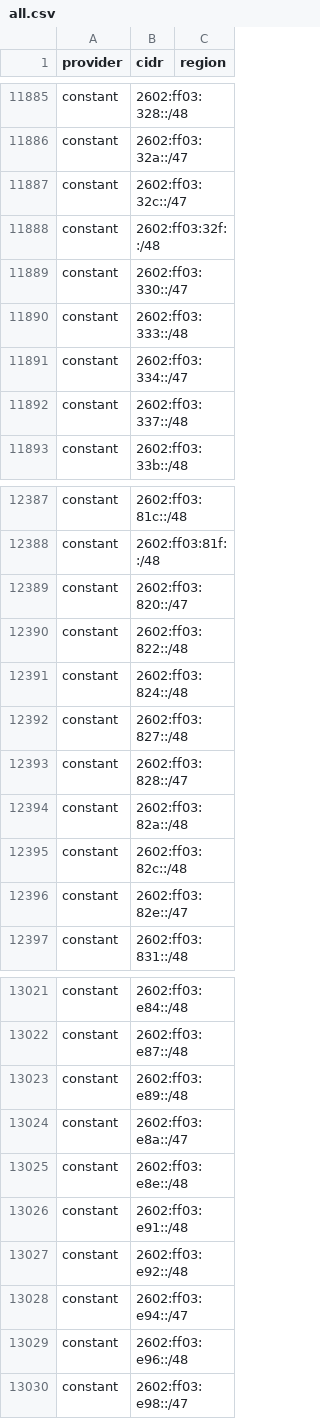
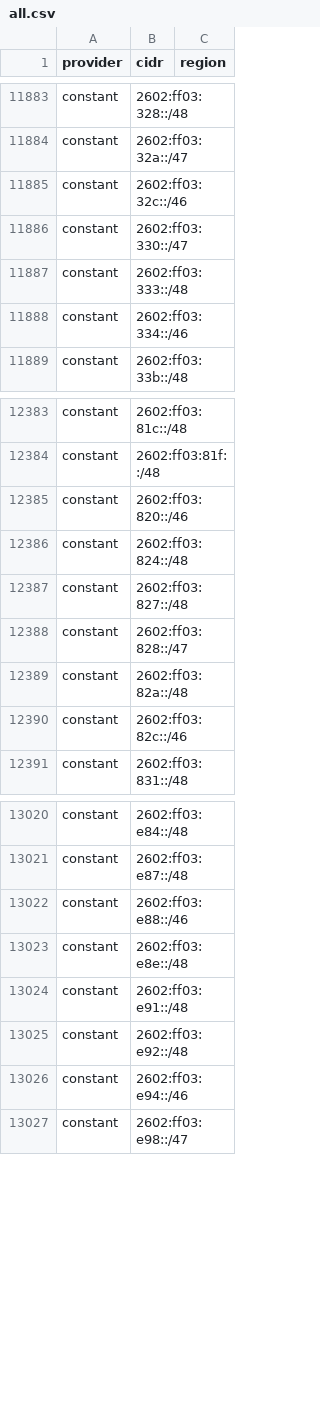
Before and after one commit to 123jjck/cdn-ip-ranges, a CSV file: all/all.csv, drawn as a sheet; only a part is shown, gaps mark what is left out; the diff covers the shown part only.

```diff
--- a/all/all.csv
+++ b/all/all.csv
@@ -11886,8 +11884,6 @@ constant,2602:ff03:328::/48,
 constant,2602:ff03:32a::/47,
-constant,2602:ff03:32c::/47,
-constant,2602:ff03:32f::/48,
+constant,2602:ff03:32c::/46,
 constant,2602:ff03:330::/47,
 constant,2602:ff03:333::/48,
-constant,2602:ff03:334::/47,
-constant,2602:ff03:337::/48,
+constant,2602:ff03:334::/46,
 constant,2602:ff03:33b::/48,
@@ -12388,4 +12384,3 @@ constant,2602:ff03:81c::/48,
 constant,2602:ff03:81f::/48,
-constant,2602:ff03:820::/47,
-constant,2602:ff03:822::/48,
+constant,2602:ff03:820::/46,
 constant,2602:ff03:824::/48,
@@ -12394,4 +12389,3 @@ constant,2602:ff03:828::/47,
 constant,2602:ff03:82a::/48,
-constant,2602:ff03:82c::/48,
-constant,2602:ff03:82e::/47,
+constant,2602:ff03:82c::/46,
 constant,2602:ff03:831::/48,
@@ -13022,4 +13021,3 @@ constant,2602:ff03:e84::/48,
 constant,2602:ff03:e87::/48,
-constant,2602:ff03:e89::/48,
-constant,2602:ff03:e8a::/47,
+constant,2602:ff03:e88::/46,
 constant,2602:ff03:e8e::/48,
@@ -13027,4 +13025,3 @@ constant,2602:ff03:e91::/48,
 constant,2602:ff03:e92::/48,
-constant,2602:ff03:e94::/47,
-constant,2602:ff03:e96::/48,
+constant,2602:ff03:e94::/46,
 constant,2602:ff03:e98::/47,
```
Also changed, not shown: 31 added rows, 28 removed rows and 35 edited cells elsewhere in this file, 48 other files.
